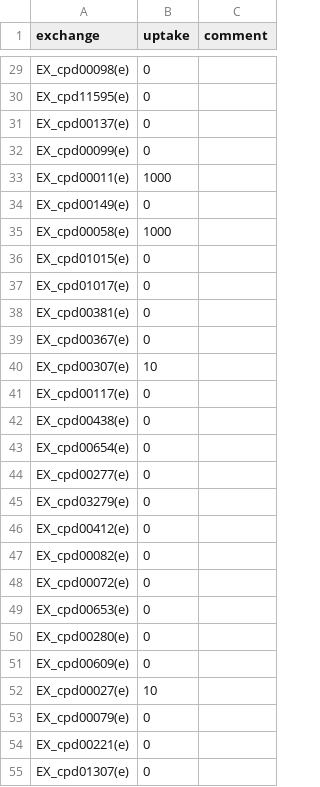
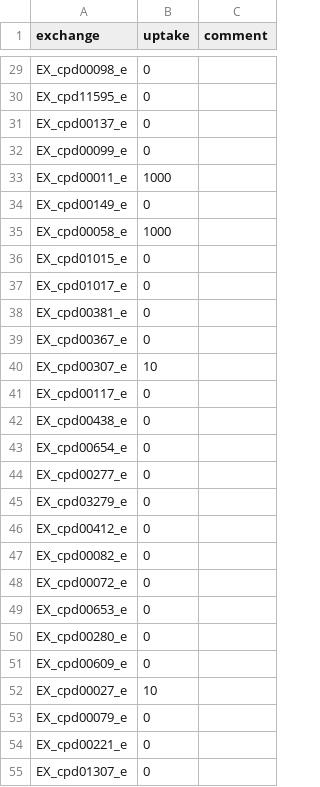
Before and after one commit to lauradunphy/ipau, a CSV file: data/media/LB_media.csv, drawn as a sheet; only a part is shown, gaps mark what is left out; the diff covers the shown part only; the diff names each change by its address in the sheet, - before the commit and + after, or states it on an @@ line.

Commit message:
chore: update of experimental data syntax for exchange reactions

```diff
--- a/data/media/LB_media.csv
+++ b/data/media/LB_media.csv
-A29 (exchange): EX_cpd00098(e)
+A29 (exchange): EX_cpd00098_e
-A30 (exchange): EX_cpd11595(e)
+A30 (exchange): EX_cpd11595_e
-A31 (exchange): EX_cpd00137(e)
+A31 (exchange): EX_cpd00137_e
-A32 (exchange): EX_cpd00099(e)
+A32 (exchange): EX_cpd00099_e
-A33 (exchange): EX_cpd00011(e)
+A33 (exchange): EX_cpd00011_e
-A34 (exchange): EX_cpd00149(e)
+A34 (exchange): EX_cpd00149_e
-A35 (exchange): EX_cpd00058(e)
+A35 (exchange): EX_cpd00058_e
-A36 (exchange): EX_cpd01015(e)
+A36 (exchange): EX_cpd01015_e
-A37 (exchange): EX_cpd01017(e)
+A37 (exchange): EX_cpd01017_e
-A38 (exchange): EX_cpd00381(e)
+A38 (exchange): EX_cpd00381_e
-A39 (exchange): EX_cpd00367(e)
+A39 (exchange): EX_cpd00367_e
-A40 (exchange): EX_cpd00307(e)
+A40 (exchange): EX_cpd00307_e
-A41 (exchange): EX_cpd00117(e)
+A41 (exchange): EX_cpd00117_e
-A42 (exchange): EX_cpd00438(e)
+A42 (exchange): EX_cpd00438_e
-A43 (exchange): EX_cpd00654(e)
+A43 (exchange): EX_cpd00654_e
-A44 (exchange): EX_cpd00277(e)
+A44 (exchange): EX_cpd00277_e
-A45 (exchange): EX_cpd03279(e)
+A45 (exchange): EX_cpd03279_e
-A46 (exchange): EX_cpd00412(e)
+A46 (exchange): EX_cpd00412_e
-A47 (exchange): EX_cpd00082(e)
+A47 (exchange): EX_cpd00082_e
-A48 (exchange): EX_cpd00072(e)
+A48 (exchange): EX_cpd00072_e
-A49 (exchange): EX_cpd00653(e)
+A49 (exchange): EX_cpd00653_e
-A50 (exchange): EX_cpd00280(e)
+A50 (exchange): EX_cpd00280_e
-A51 (exchange): EX_cpd00609(e)
+A51 (exchange): EX_cpd00609_e
-A52 (exchange): EX_cpd00027(e)
+A52 (exchange): EX_cpd00027_e
-A53 (exchange): EX_cpd00079(e)
+A53 (exchange): EX_cpd00079_e
-A54 (exchange): EX_cpd00221(e)
+A54 (exchange): EX_cpd00221_e
-A55 (exchange): EX_cpd01307(e)
+A55 (exchange): EX_cpd01307_e
```
Also changed, not shown: 141 edited cells elsewhere in this file, data/media/M9glucose_media.csv, data/media/M9salts_media.csv, 2 other files.
